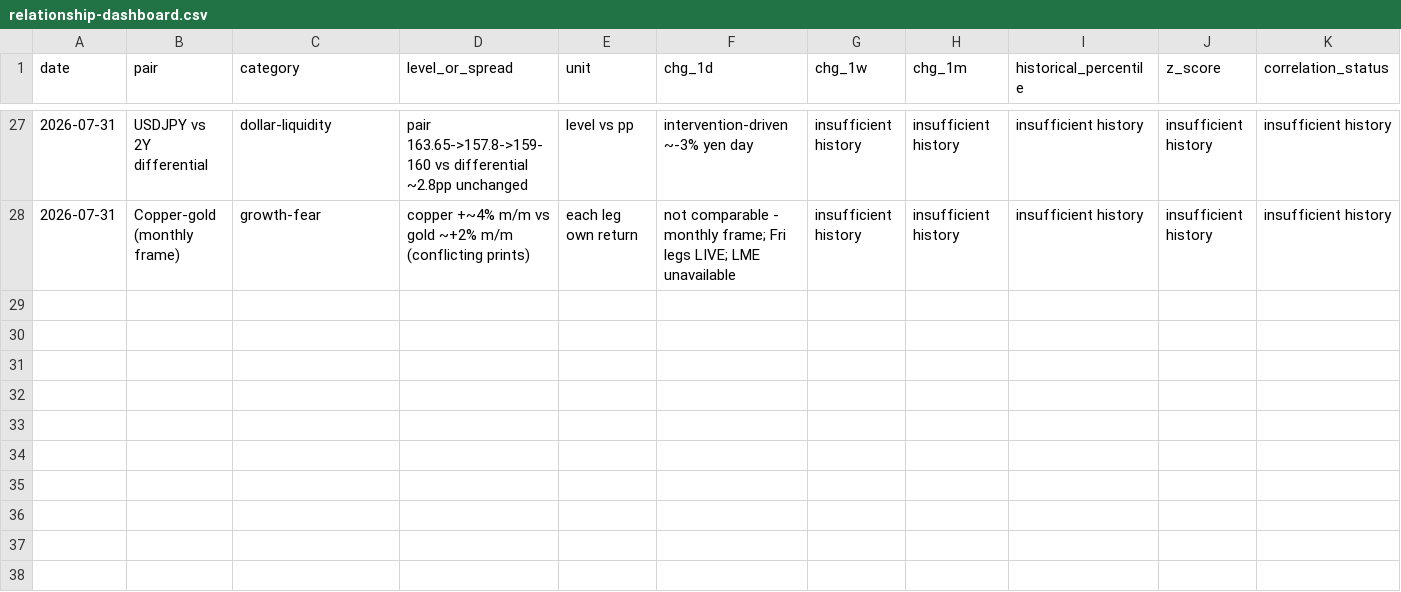
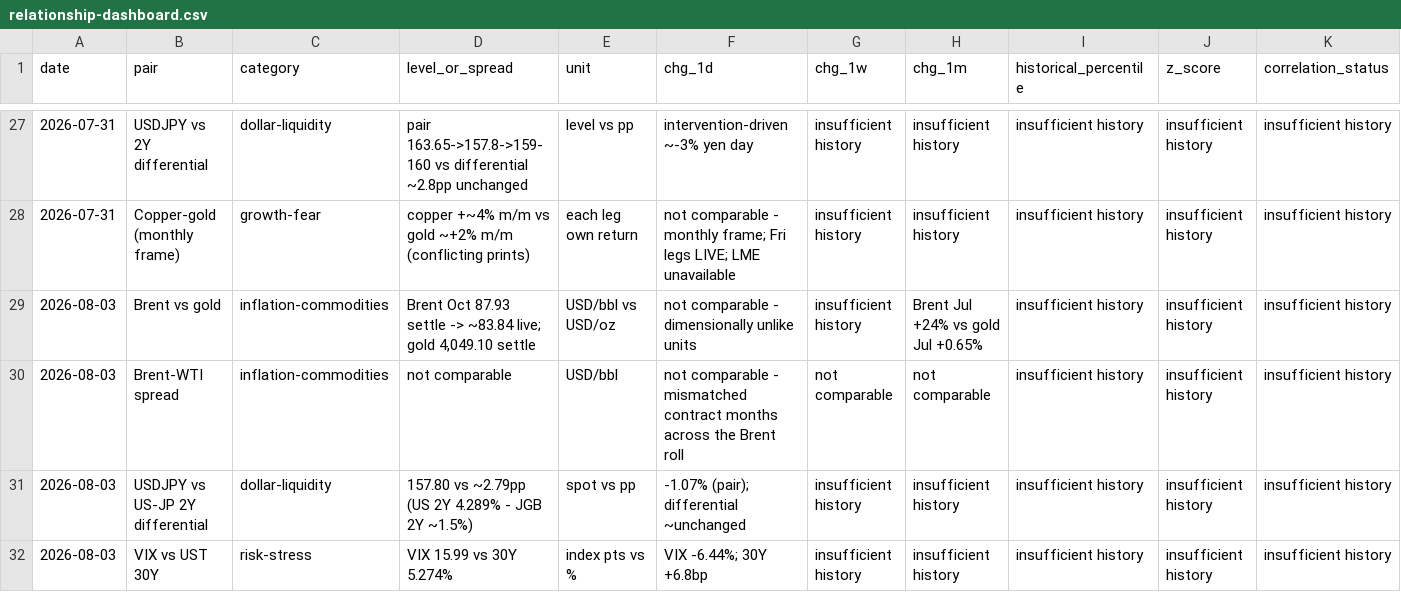
Before and after one commit to triunai/iris-lite, a CSV file: trackers/relationship-dashboard.csv, drawn as a sheet; only a part is shown, gaps mark what is left out; rows hold the shown columns only; the diff names each change by its address in the sheet, - before the commit and + after, or states it on an @@ line.

```diff
--- a/trackers/relationship-dashboard.csv
+++ b/trackers/relationship-dashboard.csv
+row 29: 2026-08-03 | Brent vs gold | inflation-commodities | Brent Oct 87.93 settle -> ~83.84 live; gold 4,049.10 settle | USD/bbl vs USD/oz | not comparable - dimensionally unlike units | insufficient history | Brent Jul +24% vs gold Jul +0.65% | insufficient history | insufficient history | insufficient history
+row 30: 2026-08-03 | Brent-WTI spread | inflation-commodities | not comparable | USD/bbl | not comparable - mismatched contract months across the Brent roll | not comparable | not comparable | insufficient history | insufficient history | insufficient history
+row 31: 2026-08-03 | USDJPY vs US-JP 2Y differential | dollar-liquidity | 157.80 vs ~2.79pp (US 2Y 4.289% - JGB 2Y ~1.5%) | spot vs pp | -1.07% (pair); differential ~unchanged | insufficient history | insufficient history | insufficient history | insufficient history | insufficient history
+row 32: 2026-08-03 | VIX vs UST 30Y | risk-stress | VIX 15.99 vs 30Y 5.274% | index pts vs % | VIX -6.44%; 30Y +6.8bp | insufficient history | insufficient history | insufficient history | insufficient history | insufficient history
```
Also changed, not shown: trackers/digital-assets-flows.csv, trackers/economic-releases.csv, 35 other files.
